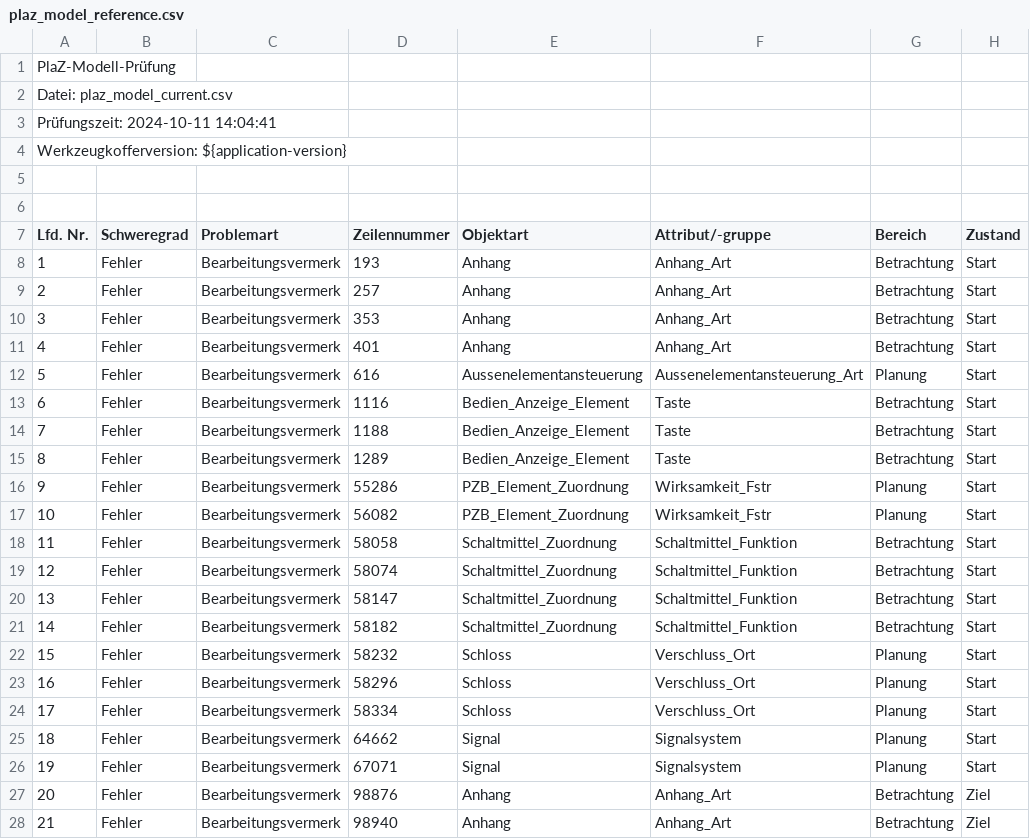
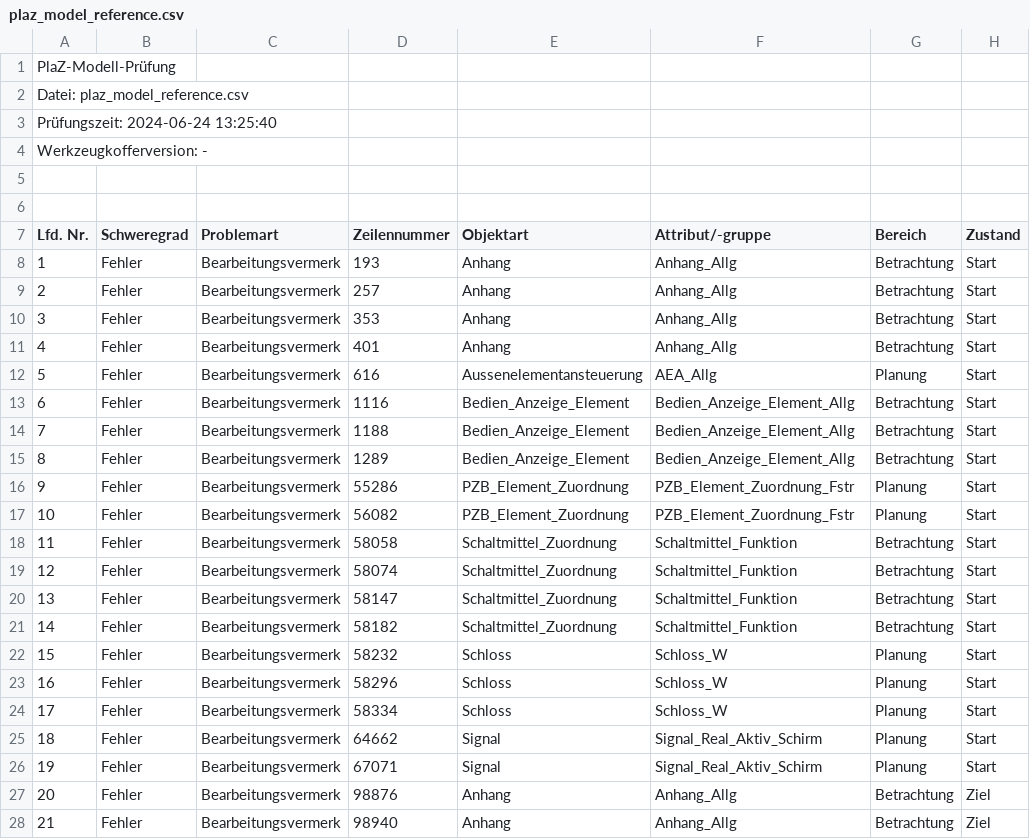
Before and after one commit to eclipse-set/set, a CSV file: java/bundles/org.eclipse.set.swtbot/test_res/table_reference/pphn/plaz_model_reference.csv, drawn as a sheet; only a part is shown; the diff covers the shown part only; the diff names each change by its address in the sheet, - before the commit and + after, or states it on an @@ line.

Commit message:
Revert "Update table reference"
This reverts commit 5772531587499cbacfc0d59c9a57a91fe7abdd0e.

```diff
--- a/java/bundles/org.eclipse.set.swtbot/test_res/table_reference/pphn/plaz_model_reference.csv
+++ b/java/bundles/org.eclipse.set.swtbot/test_res/table_reference/pphn/plaz_model_reference.csv
-A2 (Lfd. Nr.): Datei: plaz_model_current.csv
+A2 (Lfd. Nr.): Datei: plaz_model_reference.csv
-A3 (Lfd. Nr.): Prüfungszeit: 2024-10-11 14:04:41
+A3 (Lfd. Nr.): Prüfungszeit: 2024-06-24 13:25:40
-A4 (Lfd. Nr.): Werkzeugkofferversion: ${application-version}
+A4 (Lfd. Nr.): Werkzeugkofferversion: -
-F8:F11 (Attribut/-gruppe): Anhang_Art
+F8:F11 (Attribut/-gruppe): Anhang_Allg
-F12 (Attribut/-gruppe): Aussenelementansteuerung_Art
+F12 (Attribut/-gruppe): AEA_Allg
-F13:F15 (Attribut/-gruppe): Taste
+F13:F15 (Attribut/-gruppe): Bedien_Anzeige_Element_Allg
-F16:F17 (Attribut/-gruppe): Wirksamkeit_Fstr
+F16:F17 (Attribut/-gruppe): PZB_Element_Zuordnung_Fstr
-F22:F24 (Attribut/-gruppe): Verschluss_Ort
+F22:F24 (Attribut/-gruppe): Schloss_W
-F25:F26 (Attribut/-gruppe): Signalsystem
+F25:F26 (Attribut/-gruppe): Signal_Real_Aktiv_Schirm
-F27:F28 (Attribut/-gruppe): Anhang_Art
+F27:F28 (Attribut/-gruppe): Anhang_Allg
```
Also changed, not shown: 21 edited cells elsewhere in this file, 2 other files.
